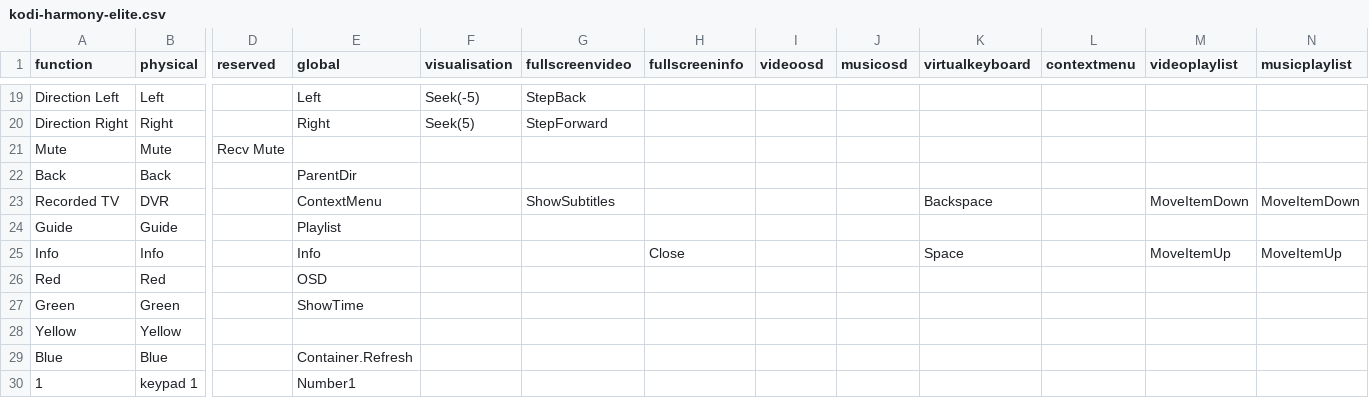
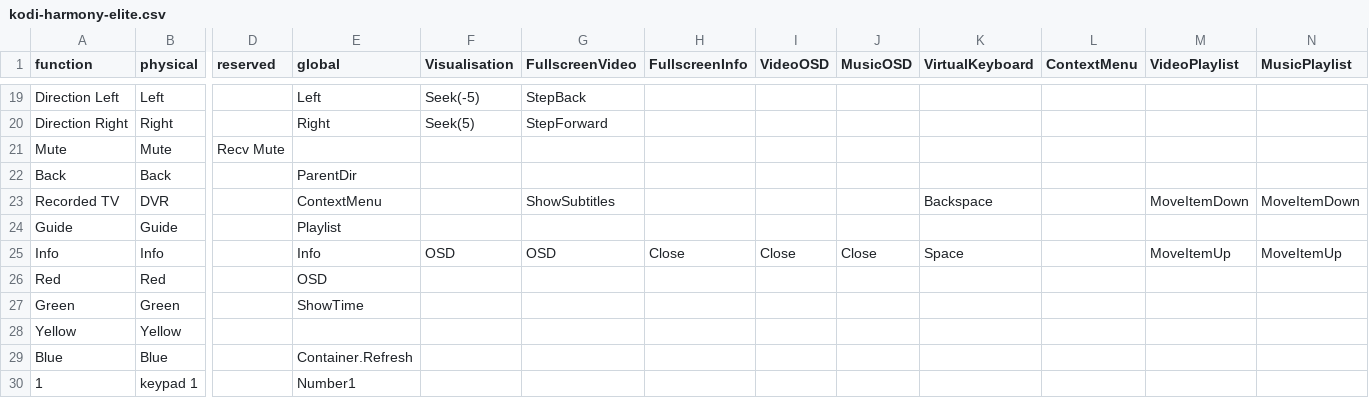
Before and after one commit to tctimmeh/kodi-keymap-builder, a CSV file: kodi-harmony-elite.csv, drawn as a sheet; only a part is shown, gaps mark what is left out; the diff covers the shown part only; the diff names each change by its address in the sheet, - before the commit and + after, or states it on an @@ line.

```diff
--- a/kodi-harmony-elite.csv
+++ b/kodi-harmony-elite.csv
-F1: visualisation
+F1: Visualisation
-G1: fullscreenvideo
+G1: FullscreenVideo
-H1: fullscreeninfo
+H1: FullscreenInfo
-I1: videoosd
+I1: VideoOSD
-J1: musicosd
+J1: MusicOSD
-K1: virtualkeyboard
+K1: VirtualKeyboard
-L1: contextmenu
+L1: ContextMenu
-M1: videoplaylist
+M1: VideoPlaylist
-N1: musicplaylist
+N1: MusicPlaylist
-F25 (Visualisation): (empty)
+F25 (Visualisation): OSD
-G25 (FullscreenVideo): (empty)
+G25 (FullscreenVideo): OSD
-I25 (VideoOSD): (empty)
+I25 (VideoOSD): Close
-J25 (MusicOSD): (empty)
+J25 (MusicOSD): Close
```
Also changed, not shown: 19 edited cells elsewhere in this file.
